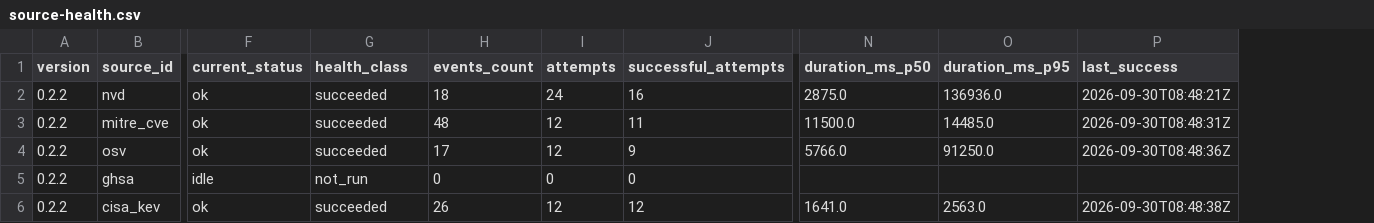
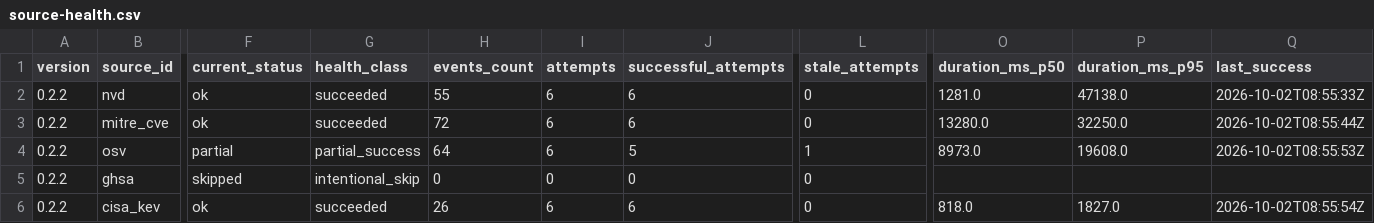
Before and after one commit to scu08265/ai-security-intelligence-workbench, a CSV file: reports/source-health.csv, drawn as a sheet; only a part is shown, gaps mark what is left out; addresses are those after the commit; the diff covers the shown part only; the diff names each change by its address in the sheet, - before the commit and + after, or states it on an @@ line.

```diff
--- a/reports/source-health.csv
+++ b/reports/source-health.csv
+column L (stale_attempts), rows 2-6: 0 | 0 | 1 | 0 | 0
-H2 (events_count): 18
+H2 (events_count): 55
-I2 (attempts): 24
+I2 (attempts): 6
-J2 (successful_attempts): 16
+J2 (successful_attempts): 6
-O2 (duration_ms_p50): 2875.0
+O2 (duration_ms_p50): 1281.0
-P2 (duration_ms_p95): 136936.0
+P2 (duration_ms_p95): 47138.0
-Q2 (last_success): 2026-09-30T08:48:21Z
+Q2 (last_success): 2026-10-02T08:55:33Z
-H3 (events_count): 48
+H3 (events_count): 72
-I3:I4 (attempts): 12
+I3:I4 (attempts): 6
-J3 (successful_attempts): 11
+J3 (successful_attempts): 6
-O3 (duration_ms_p50): 11500.0
+O3 (duration_ms_p50): 13280.0
-P3 (duration_ms_p95): 14485.0
+P3 (duration_ms_p95): 32250.0
-Q3 (last_success): 2026-09-30T08:48:31Z
+Q3 (last_success): 2026-10-02T08:55:44Z
-F4 (current_status): ok
+F4 (current_status): partial
-G4 (health_class): succeeded
+G4 (health_class): partial_success
-H4 (events_count): 17
+H4 (events_count): 64
-J4 (successful_attempts): 9
+J4 (successful_attempts): 5
-O4 (duration_ms_p50): 5766.0
+O4 (duration_ms_p50): 8973.0
-P4 (duration_ms_p95): 91250.0
+P4 (duration_ms_p95): 19608.0
-Q4 (last_success): 2026-09-30T08:48:36Z
+Q4 (last_success): 2026-10-02T08:55:53Z
-F5 (current_status): idle
+F5 (current_status): skipped
-G5 (health_class): not_run
+G5 (health_class): intentional_skip
-I6 (attempts): 12
+I6 (attempts): 6
-J6 (successful_attempts): 12
+J6 (successful_attempts): 6
-O6 (duration_ms_p50): 1641.0
+O6 (duration_ms_p50): 818.0
-P6 (duration_ms_p95): 2563.0
+P6 (duration_ms_p95): 1827.0
-Q6 (last_success): 2026-09-30T08:48:38Z
+Q6 (last_success): 2026-10-02T08:55:54Z
```
Also changed, not shown: 55 edited cells elsewhere in this file, 29 other files.
